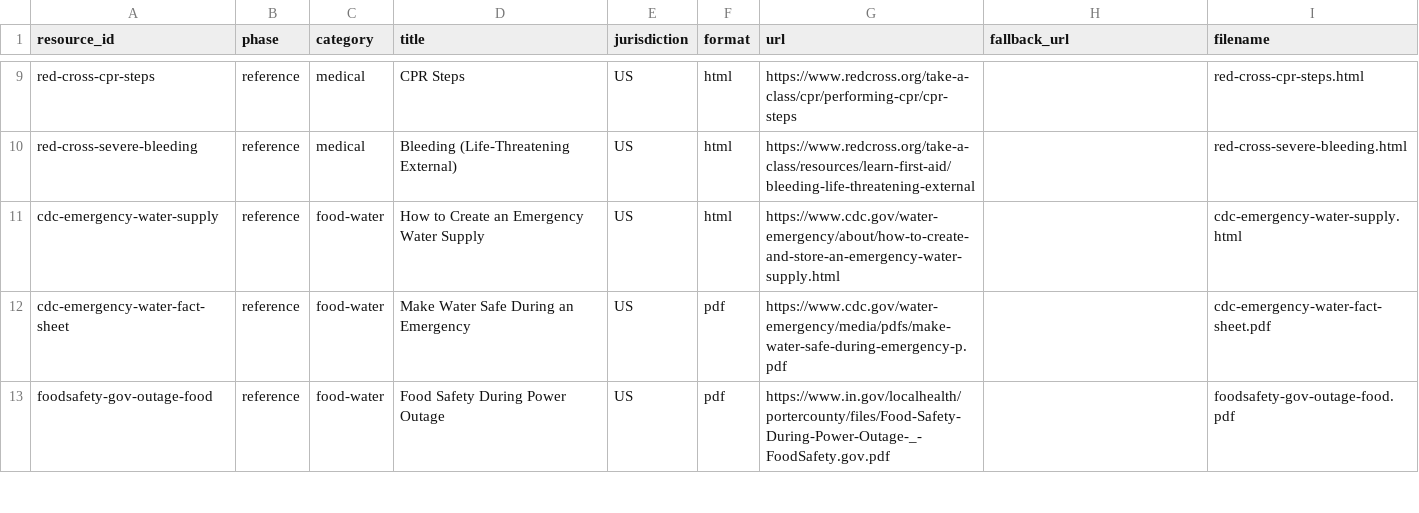
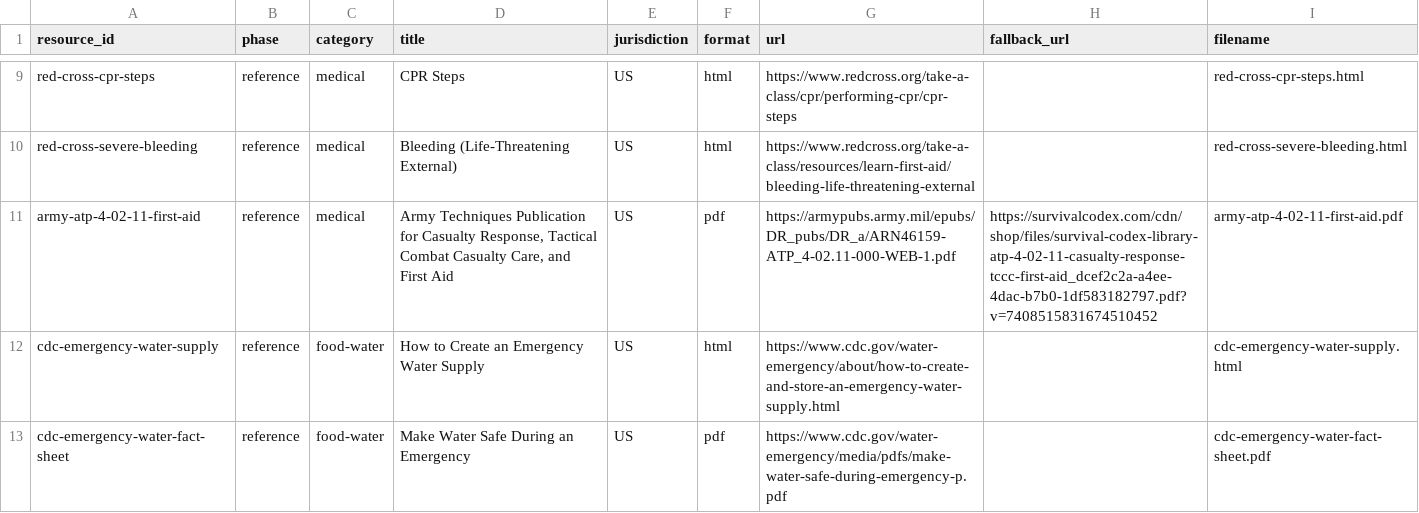
Before and after one commit to A2ThreeD/DisasterReference, a CSV file: catalog/recommended.csv, drawn as a sheet; only a part is shown, gaps mark what is left out; the shorter side is filled out with more unchanged rows.

```diff
--- a/catalog/recommended.csv
+++ b/catalog/recommended.csv
@@ -10,2 +10,3 @@ red-cross-cpr-steps,reference,medical,CPR Steps,US,html,https://www.redcross.org
 red-cross-severe-bleeding,reference,medical,Bleeding (Life-Threatening External),US,html,https://www.redcross.org/take-a-class/resources/learn-first-aid/bleeding-life-threatening-external,,red-cross-severe-bleeding.html
+army-atp-4-02-11-first-aid,reference,medical,"Army Techniques Publication for Casualty Response, Tactical Combat Casualty Care, and First Aid",US,pdf,https://armypubs.army.mil/epubs/DR_pubs/DR_a/ARN46159-ATP_4-02.11-000-WEB-1.pdf,https://survivalcodex.com/cdn/shop/files/survival-codex-library-atp-4-02-11-casualty-response-tccc-first-aid_dcef2c2a-a4ee-4dac-b7b0-1df583182797.pdf?v=7408515831674510452,army-atp-4-02-11-first-aid.pdf
 cdc-emergency-water-supply,reference,food-water,How to Create an Emergency Water Supply,US,html,https://www.cdc.gov/water-emergency/about/how-to-create-and-store-an-emergency-water-supply.html,,cdc-emergency-water-supply.html
```
Also changed, not shown: catalog/evidence.csv, catalog/resources.csv, 1 other file.
